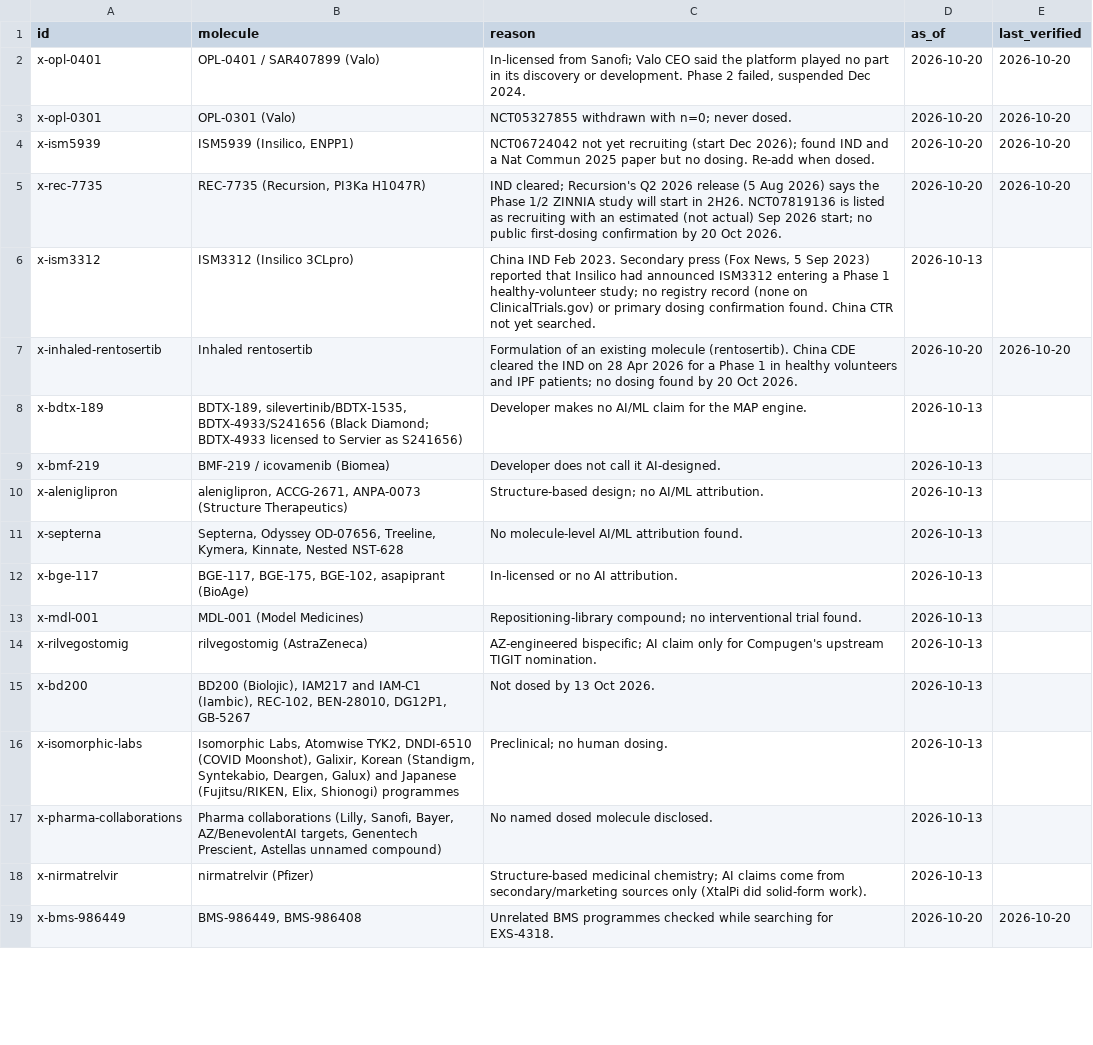
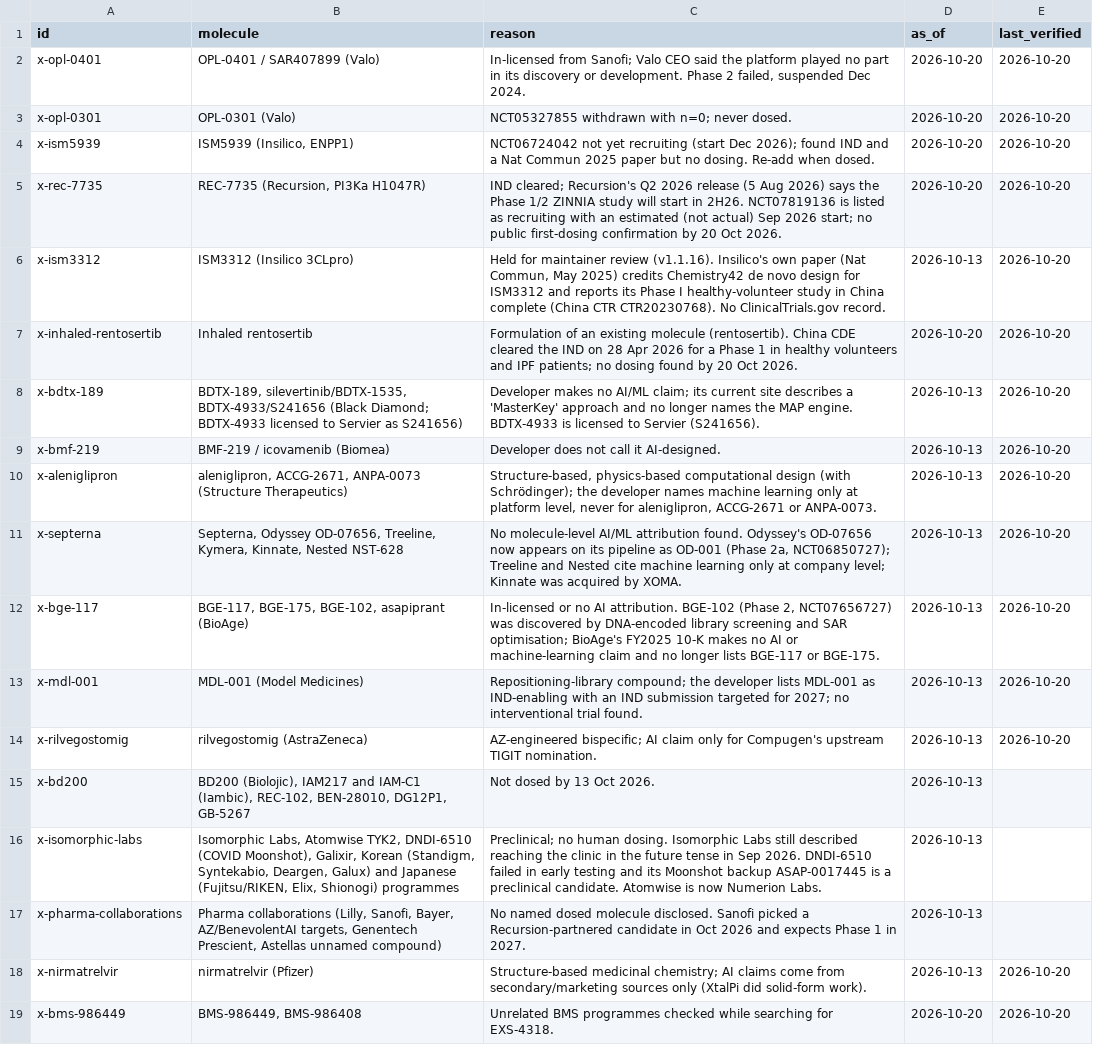
Before and after one commit to JEM-Fizbit/ai-molecules-in-the-clinic, a CSV file: data/excluded.csv, drawn as a sheet; only a part is shown; the diff covers the shown part only.

```diff
--- a/data/excluded.csv
+++ b/data/excluded.csv
@@ -5,15 +5,15 @@ x-ism5939,"ISM5939 (Insilico, ENPP1)",NCT06724042 not yet recruiting (start Dec
 x-rec-7735,"REC-7735 (Recursion, PI3Ka H1047R)",IND cleared; Recursion's Q2 2026 release (5 Aug 2026) says the Phase 1/2 ZINNIA study will start in 2H26. NCT07819136 is listed as recruiting with an estimated (not actual) Sep 2026 start; no public first-dosing confirmation by 20 Oct 2026.,2026-10-20,2026-10-20
-x-ism3312,ISM3312 (Insilico 3CLpro),"China IND Feb 2023. Secondary press (Fox News, 5 Sep 2023) reported that Insilico had announced ISM3312 entering a Phase 1 healthy-volunteer study; no registry record (none on ClinicalTrials.gov) or primary dosing confirmation found. China CTR not yet searched.",2026-10-13,
+x-ism3312,ISM3312 (Insilico 3CLpro),"Held for maintainer review (v1.1.16). Insilico's own paper (Nat Commun, May 2025) credits Chemistry42 de novo design for ISM3312 and reports its Phase I healthy-volunteer study in China complete (China CTR CTR20230768). No ClinicalTrials.gov record.",2026-10-13,2026-10-20
 x-inhaled-rentosertib,Inhaled rentosertib,Formulation of an existing molecule (rentosertib). China CDE cleared the IND on 28 Apr 2026 for a Phase 1 in healthy volunteers and IPF patients; no dosing found by 20 Oct 2026.,2026-10-20,2026-10-20
-x-bdtx-189,"BDTX-189, silevertinib/BDTX-1535, BDTX-4933/S241656 (Black Diamond; BDTX-4933 licensed to Servier as S241656)",Developer makes no AI/ML claim for the MAP engine.,2026-10-13,
-x-bmf-219,BMF-219 / icovamenib (Biomea),Developer does not call it AI-designed.,2026-10-13,
-x-aleniglipron,"aleniglipron, ACCG-2671, ANPA-0073 (Structure Therapeutics)",Structure-based design; no AI/ML attribution.,2026-10-13,
-x-septerna,"Septerna, Odyssey OD-07656, Treeline, Kymera, Kinnate, Nested NST-628",No molecule-level AI/ML attribution found.,2026-10-13,
-x-bge-117,"BGE-117, BGE-175, BGE-102, asapiprant (BioAge)",In-licensed or no AI attribution.,2026-10-13,
-x-mdl-001,MDL-001 (Model Medicines),Repositioning-library compound; no interventional trial found.,2026-10-13,
-x-rilvegostomig,rilvegostomig (AstraZeneca),AZ-engineered bispecific; AI claim only for Compugen's upstream TIGIT nomination.,2026-10-13,
+x-bdtx-189,"BDTX-189, silevertinib/BDTX-1535, BDTX-4933/S241656 (Black Diamond; BDTX-4933 licensed to Servier as S241656)",Developer makes no AI/ML claim; its current site describes a 'MasterKey' approach and no longer names the MAP engine. BDTX-4933 is licensed to Servier (S241656).,2026-10-13,2026-10-20
+x-bmf-219,BMF-219 / icovamenib (Biomea),Developer does not call it AI-designed.,2026-10-13,2026-10-20
+x-aleniglipron,"aleniglipron, ACCG-2671, ANPA-0073 (Structure Therapeutics)","Structure-based, physics-based computational design (with Schrödinger); the developer names machine learning only at platform level, never for aleniglipron, ACCG-2671 or ANPA-0073.",2026-10-13,2026-10-20
+x-septerna,"Septerna, Odyssey OD-07656, Treeline, Kymera, Kinnate, Nested NST-628","No molecule-level AI/ML attribution found. Odyssey's OD-07656 now appears on its pipeline as OD-001 (Phase 2a, NCT06850727); Treeline and Nested cite machine learning only at company level; Kinnate was acquired by XOMA.",2026-10-13,2026-10-20
+x-bge-117,"BGE-117, BGE-175, BGE-102, asapiprant (BioAge)","In-licensed or no AI attribution. BGE-102 (Phase 2, NCT07656727) was discovered by DNA-encoded library screening and SAR optimisation; BioAge's FY2025 10-K makes no AI or machine-learning claim and no longer lists BGE-117 or BGE-175.",2026-10-13,2026-10-20
+x-mdl-001,MDL-001 (Model Medicines),Repositioning-library compound; the developer lists MDL-001 as IND-enabling with an IND submission targeted for 2027; no interventional trial found.,2026-10-13,2026-10-20
+x-rilvegostomig,rilvegostomig (AstraZeneca),AZ-engineered bispecific; AI claim only for Compugen's upstream TIGIT nomination.,2026-10-13,2026-10-20
 x-bd200,"BD200 (Biolojic), IAM217 and IAM-C1 (Iambic), REC-102, BEN-28010, DG12P1, GB-5267",Not dosed by 13 Oct 2026.,2026-10-13,
-x-isomorphic-labs,"Isomorphic Labs, Atomwise TYK2, DNDI-6510 (COVID Moonshot), Galixir, Korean (Standigm, Syntekabio, Deargen, Galux) and Japanese (Fujitsu/RIKEN, Elix, Shionogi) programmes",Preclinical; no human dosing.,2026-10-13,
-x-pharma-collaborations,"Pharma collaborations (Lilly, Sanofi, Bayer, AZ/BenevolentAI targets, Genentech Prescient, Astellas unnamed compound)",No named dosed molecule disclosed.,2026-10-13,
-x-nirmatrelvir,nirmatrelvir (Pfizer),Structure-based medicinal chemistry; AI claims come from secondary/marketing sources only (XtalPi did solid-form work).,2026-10-13,
+x-isomorphic-labs,"Isomorphic Labs, Atomwise TYK2, DNDI-6510 (COVID Moonshot), Galixir, Korean (Standigm, Syntekabio, Deargen, Galux) and Japanese (Fujitsu/RIKEN, Elix, Shionogi) programmes",Preclinical; no human dosing. Isomorphic Labs still described reaching the clinic in the future tense in Sep 2026. DNDI-6510 failed in early testing and its Moonshot backup ASAP-0017445 is a preclinical candidate. Atomwise is now Numerion Labs.,2026-10-13,
+x-pharma-collaborations,"Pharma collaborations (Lilly, Sanofi, Bayer, AZ/BenevolentAI targets, Genentech Prescient, Astellas unnamed compound)",No named dosed molecule disclosed. Sanofi picked a Recursion-partnered candidate in Oct 2026 and expects Phase 1 in 2027.,2026-10-13,
+x-nirmatrelvir,nirmatrelvir (Pfizer),Structure-based medicinal chemistry; AI claims come from secondary/marketing sources only (XtalPi did solid-form work).,2026-10-13,2026-10-20
 x-bms-986449,"BMS-986449, BMS-986408",Unrelated BMS programmes checked while searching for EXS-4318.,2026-10-20,2026-10-20
```
Also changed, not shown: 15 edited cells elsewhere in this file, data/molecules.csv, 9 other files.
